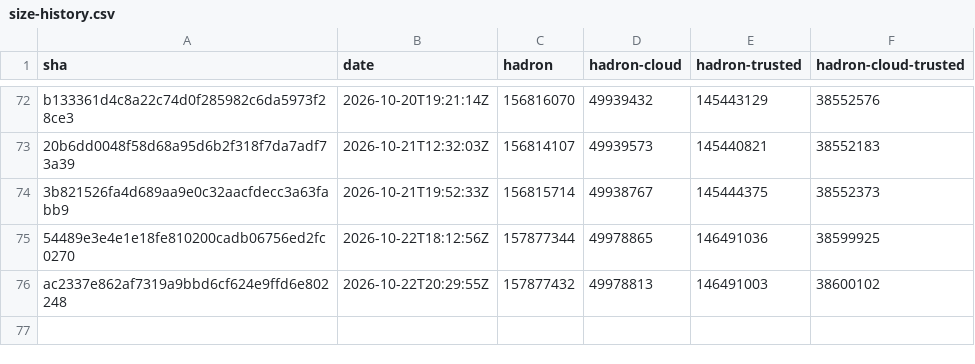
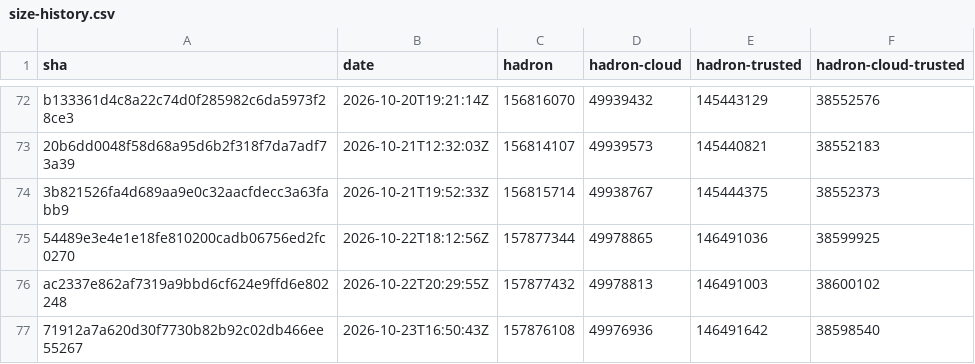
Before and after one commit to kairos-io/hadron, a CSV file: size-history.csv, drawn as a sheet; only a part is shown, gaps mark what is left out; the diff names each change by its address in the sheet, - before the commit and + after, or states it on an @@ line.

```diff
--- a/size-history.csv
+++ b/size-history.csv
+row 77: 71912a7a620d30f7730b82b92c02db466ee55267 | 2026-10-23T16:50:43Z | 157876108 | 49976936 | 146491642 | 38598540
```
Also changed, not shown: 2 other files.
